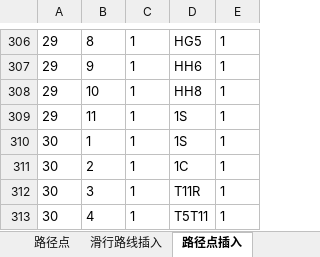
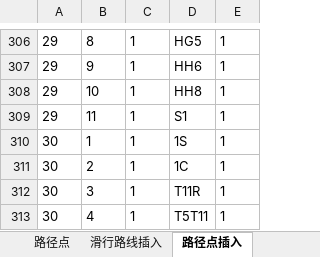
Before and after one commit to CDShen/SmartController, an Excel workbook: project/doc/滑行路线资料.xlsx, sheet 路径点插入, drawn as a sheet; only a part is shown, gaps mark what is left out; values as stored, in another font and other column widths than the file's, no borders; the diff names each change by its address in the sheet, - before the commit and + after, or states it on an @@ line.

```diff
--- a/project/doc/滑行路线资料.xlsx (sheet 路径点插入)
+++ b/project/doc/滑行路线资料.xlsx (sheet 路径点插入)
-D309: 1S
+D309: S1
```
Also changed, not shown: 12 other files.
